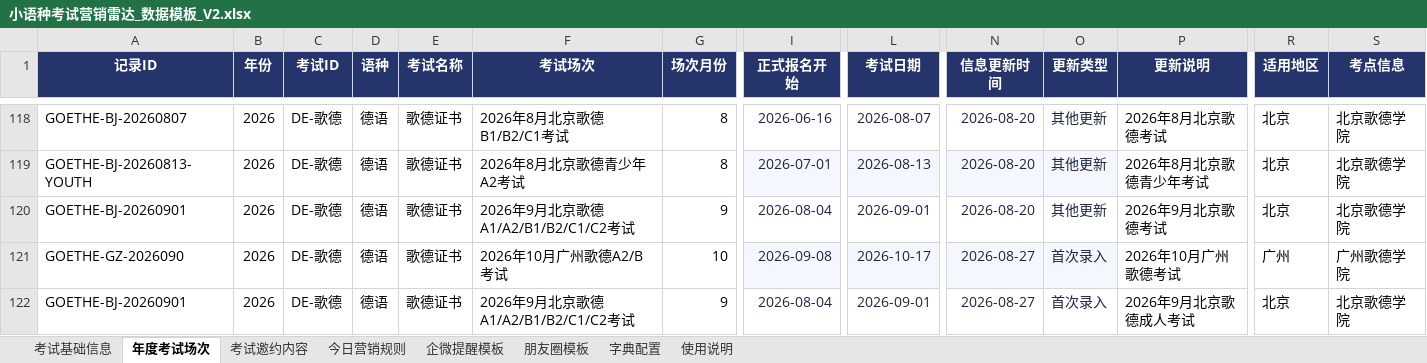
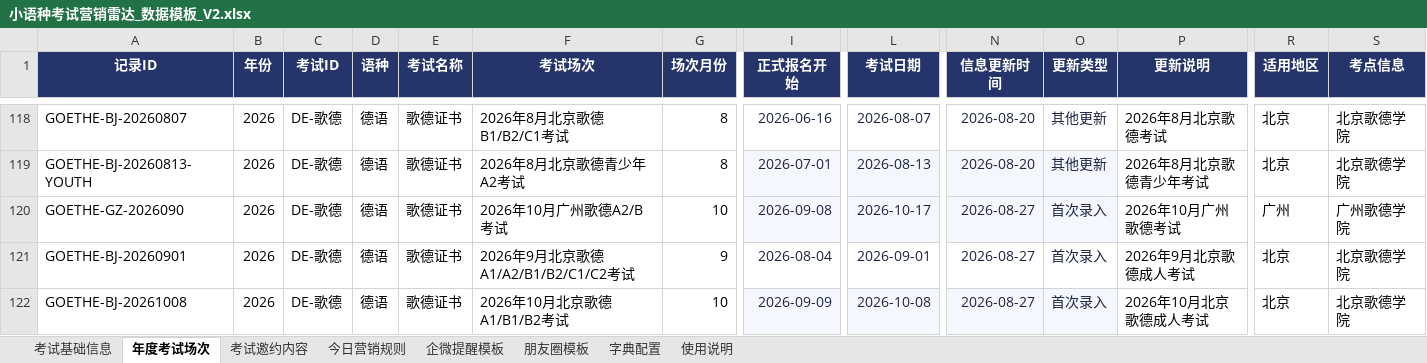
Before and after one commit to shinywaycui/exam-radar, an Excel workbook: 小语种考试营销雷达_数据模板_V2.xlsx, sheet 年度考试场次, drawn as a sheet; only a part is shown, gaps mark what is left out; the shorter side is filled out with more unchanged rows; values as stored, in another font and other column widths than the file's, no borders; rows hold the shown columns only; the diff names each change by its address in the sheet, - before the commit and + after, or states it on an @@ line.

```diff
--- a/小语种考试营销雷达_数据模板_V2.xlsx (sheet 年度考试场次)
+++ b/小语种考试营销雷达_数据模板_V2.xlsx (sheet 年度考试场次)
-row 120: GOETHE-BJ-20260901 | 2026 | DE-歌德 | 德语 | 歌德证书 | 2026年9月北京歌德A1/A2/B1/B2/C1/C2考试 | 9 | 2026-08-04 | 2026-09-01 | 2026-08-20 | 其他更新 | 2026年9月北京歌德考试 | 北京 | 北京歌德学院
```
Also changed, not shown: 1 other file.
